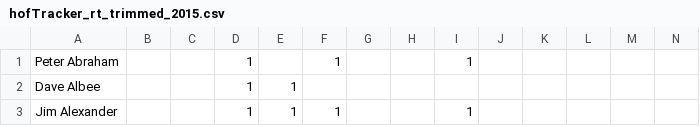
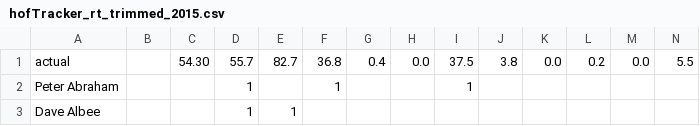
Before and after one commit to bdilday/hofTracker, a CSV file: data/csv/hofTracker_rt_trimmed_2015.csv, drawn as a sheet; only a part is shown; the shorter side is filled out with more unchanged rows; rows hold the shown columns only; the diff names each change by its address in the sheet, - before the commit and + after, or states it on an @@ line.

```diff
--- a/data/csv/hofTracker_rt_trimmed_2015.csv
+++ b/data/csv/hofTracker_rt_trimmed_2015.csv
+row 1: actual |  | 54.30 | 55.7 | 82.7 | 36.8 | 0.4 | 0.0 | 37.5 | 3.8 | 0.0 | 0.2 | 0.0 | 5.5
```
Also changed, not shown: data/csv/hofTracker_rt_trimmed_2010.csv, data/csv/hofTracker_rt_trimmed_2013.csv, 6 other files.
